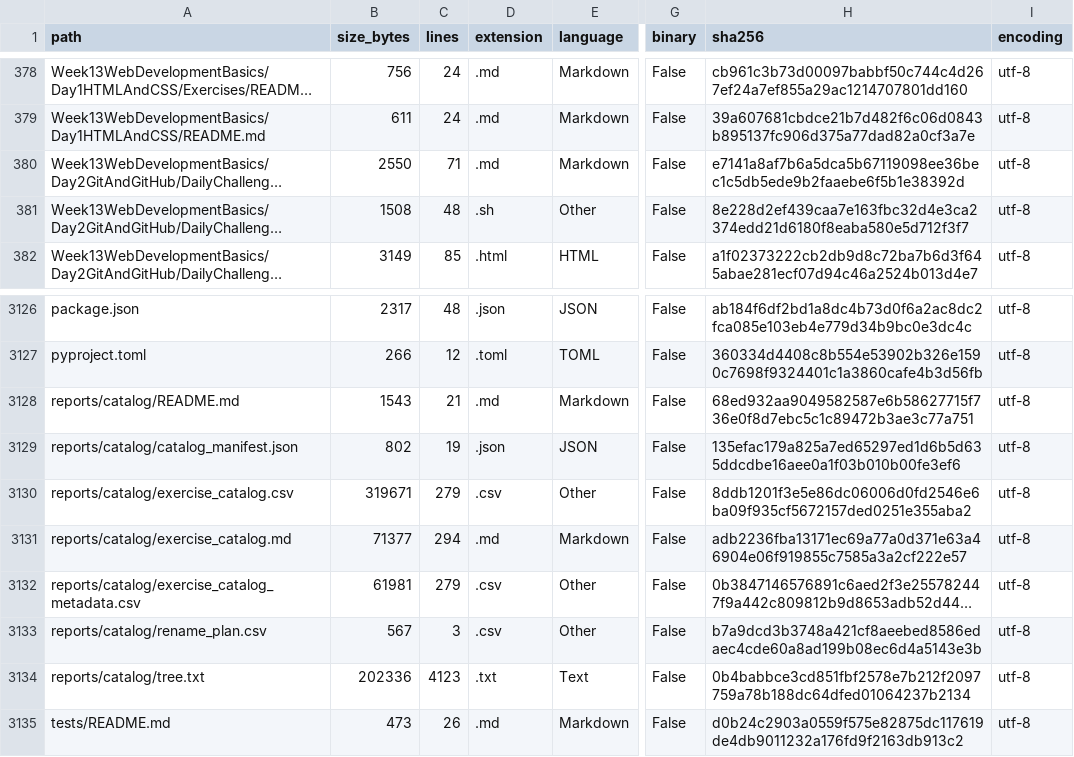
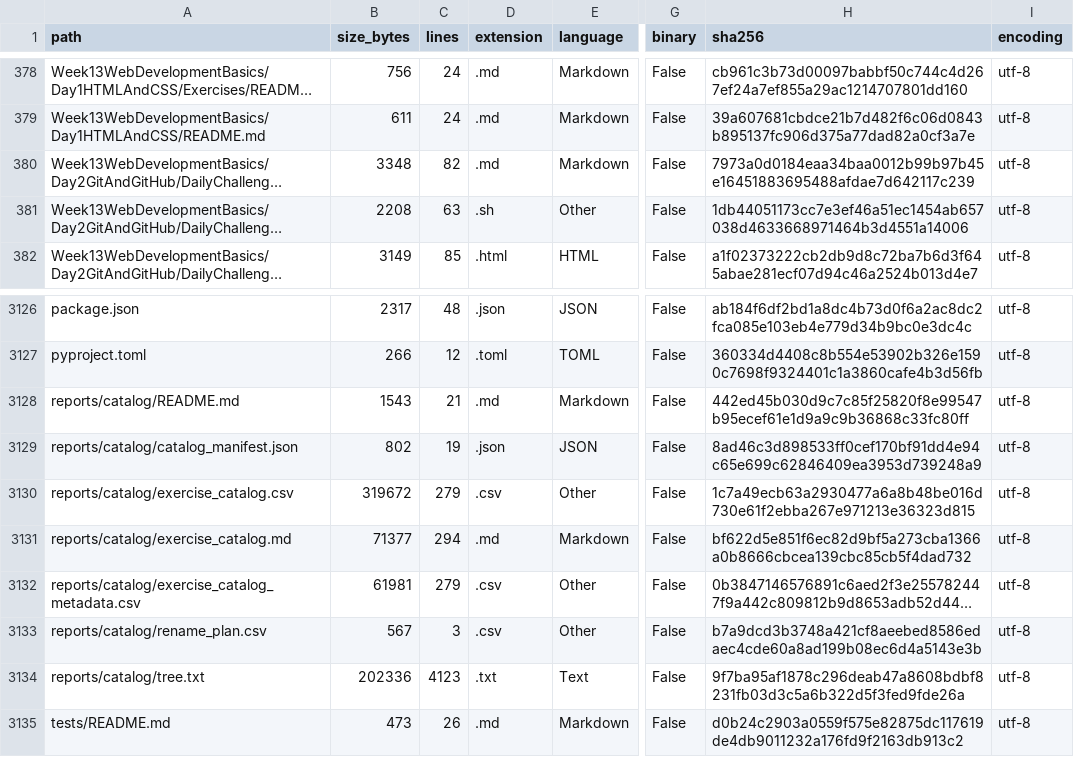
Before and after one commit to LiriothTeltanion/Fullstack2026, a CSV file: reports/catalog/file_inventory.csv, drawn as a sheet; only a part is shown, gaps mark what is left out; long unchanged cells end in …; the diff names each change by its address in the sheet, - before the commit and + after, or states it on an @@ line.

```diff
--- a/reports/catalog/file_inventory.csv
+++ b/reports/catalog/file_inventory.csv
-B380 (size_bytes): 2550
+B380 (size_bytes): 3348
-C380 (lines): 71
+C380 (lines): 82
-H380 (sha256): e7141a8af7b6a5dca5b67119098ee36bec1c5db5ede9b2faaebe6f5b1e38392d
+H380 (sha256): 7973a0d0184eaa34baa0012b99b97b45e16451883695488afdae7d642117c239
-B381 (size_bytes): 1508
+B381 (size_bytes): 2208
-C381 (lines): 48
+C381 (lines): 63
-H381 (sha256): 8e228d2ef439caa7e163fbc32d4e3ca2374edd21d6180f8eaba580e5d712f3f7
+H381 (sha256): 1db44051173cc7e3ef46a51ec1454ab657038d4633668971464b3d4551a14006
-H3128 (sha256): 68ed932aa9049582587e6b58627715f736e0f8d7ebc5c1c89472b3ae3c77a751
+H3128 (sha256): 442ed45b030d9c7c85f25820f8e99547b95ecef61e1d9a9c9b36868c33fc80ff
-H3129 (sha256): 135efac179a825a7ed65297ed1d6b5d635ddcdbe16aee0a1f03b010b00fe3ef6
+H3129 (sha256): 8ad46c3d898533ff0cef170bf91dd4e94c65e699c62846409ea3953d739248a9
-B3130 (size_bytes): 319671
+B3130 (size_bytes): 319672
-H3130 (sha256): 8ddb1201f3e5e86dc06006d0fd2546e6ba09f935cf5672157ded0251e355aba2
+H3130 (sha256): 1c7a49ecb63a2930477a6a8b48be016d730e61f2ebba267e971213e36323d815
-H3131 (sha256): adb2236fba13171ec69a77a0d371e63a46904e06f919855c7585a3a2cf222e57
+H3131 (sha256): bf622d5e851f6ec82d9bf5a273cba1366a0b8666cbcea139cbc85cb5f4dad732
-H3134 (sha256): 0b4babbce3cd851fbf2578e7b212f2097759a78b188dc64dfed01064237b2134
+H3134 (sha256): 9f7ba95af1878c296deab47a8608bdbf8231fb03d3c5a6b322d5f3fed9fde26a
```
Also changed, not shown: reports/catalog/exercise_catalog.csv, 6 other files.
